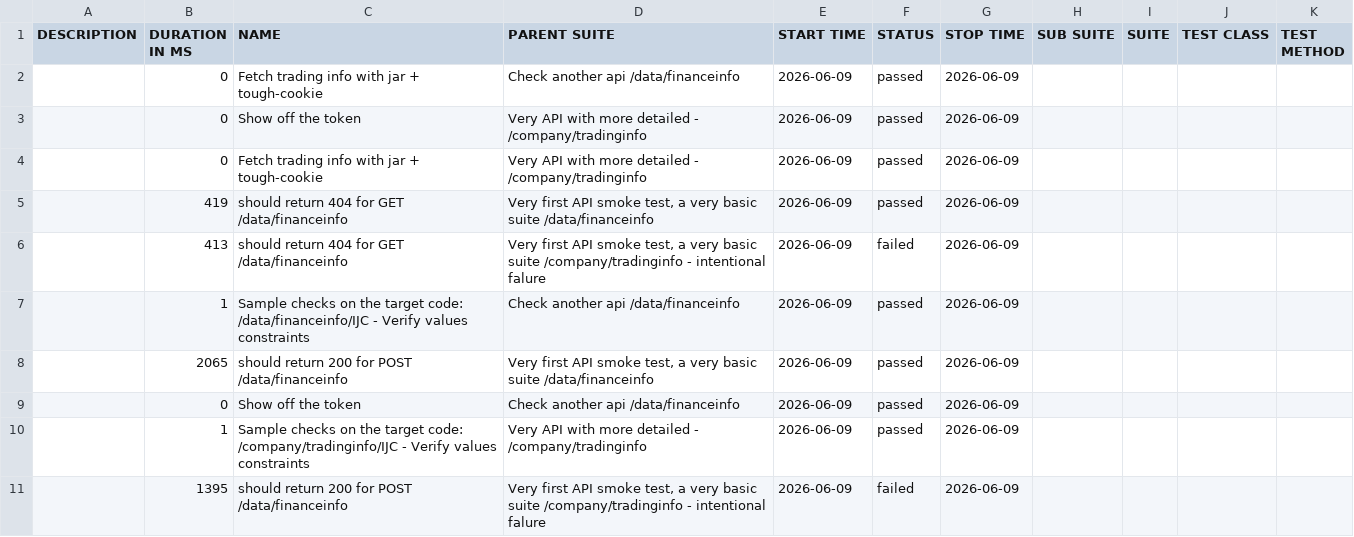
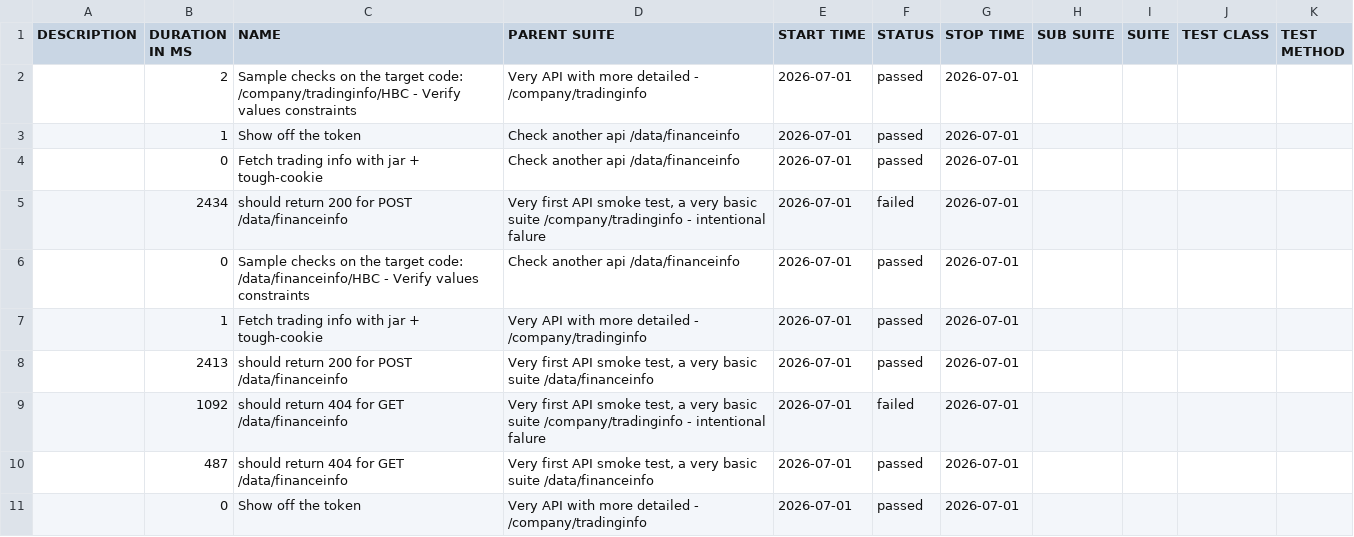
Before and after one commit to 11tdlong/repo11, a CSV file: tmp/allure-mocha/data/suites.csv, drawn as a sheet.

```diff
--- a/tmp/allure-mocha/data/suites.csv
+++ b/tmp/allure-mocha/data/suites.csv
@@ -1,11 +1,11 @@
 "DESCRIPTION","DURATION IN MS","NAME","PARENT SUITE","START TIME","STATUS","STOP TIME","SUB SUITE","SUITE","TEST CLASS","TEST METHOD"
-"","0","Fetch trading info with jar + tough-cookie","Check another api /data/financeinfo","2026-06-09","passed","2026-06-09","","","",""
-"","0","Show off the token","Very API with more detailed - /company/tradinginfo","2026-06-09","passed","2026-06-09","","","",""
-"","0","Fetch trading info with jar + tough-cookie","Very API with more detailed - /company/tradinginfo","2026-06-09","passed","2026-06-09","","","",""
-"","419","should return 404 for GET /data/financeinfo","Very first API smoke test, a very basic suite /data/financeinfo","2026-06-09","passed","2026-06-09","","","",""
-"","413","should return 404 for GET /data/financeinfo","Very first API smoke test, a very basic suite /company/tradinginfo - intentional falure","2026-06-09","failed","2026-06-09","","","",""
-"","1","Sample checks on the target code: /data/financeinfo/IJC - Verify values constraints","Check another api /data/financeinfo","2026-06-09","passed","2026-06-09","","","",""
-"","2065","should return 200 for POST /data/financeinfo","Very first API smoke test, a very basic suite /data/financeinfo","2026-06-09","passed","2026-06-09","","","",""
-"","0","Show off the token","Check another api /data/financeinfo","2026-06-09","passed","2026-06-09","","","",""
-"","1","Sample checks on the target code: /company/tradinginfo/IJC - Verify values constraints","Very API with more detailed - /company/tradinginfo","2026-06-09","passed","2026-06-09","","","",""
-"","1395","should return 200 for POST /data/financeinfo","Very first API smoke test, a very basic suite /company/tradinginfo - intentional falure","2026-06-09","failed","2026-06-09","","","",""
+"","2","Sample checks on the target code: /company/tradinginfo/HBC - Verify values constraints","Very API with more detailed - /company/tradinginfo","2026-07-01","passed","2026-07-01","","","",""
+"","1","Show off the token","Check another api /data/financeinfo","2026-07-01","passed","2026-07-01","","","",""
+"","0","Fetch trading info with jar + tough-cookie","Check another api /data/financeinfo","2026-07-01","passed","2026-07-01","","","",""
+"","2434","should return 200 for POST /data/financeinfo","Very first API smoke test, a very basic suite /company/tradinginfo - intentional falure","2026-07-01","failed","2026-07-01","","","",""
+"","0","Sample checks on the target code: /data/financeinfo/HBC - Verify values constraints","Check another api /data/financeinfo","2026-07-01","passed","2026-07-01","","","",""
+"","1","Fetch trading info with jar + tough-cookie","Very API with more detailed - /company/tradinginfo","2026-07-01","passed","2026-07-01","","","",""
+"","2413","should return 200 for POST /data/financeinfo","Very first API smoke test, a very basic suite /data/financeinfo","2026-07-01","passed","2026-07-01","","","",""
+"","1092","should return 404 for GET /data/financeinfo","Very first API smoke test, a very basic suite /company/tradinginfo - intentional falure","2026-07-01","failed","2026-07-01","","","",""
+"","487","should return 404 for GET /data/financeinfo","Very first API smoke test, a very basic suite /data/financeinfo","2026-07-01","passed","2026-07-01","","","",""
+"","0","Show off the token","Very API with more detailed - /company/tradinginfo","2026-07-01","passed","2026-07-01","","","",""
```
Also changed, not shown: 37 other files.
